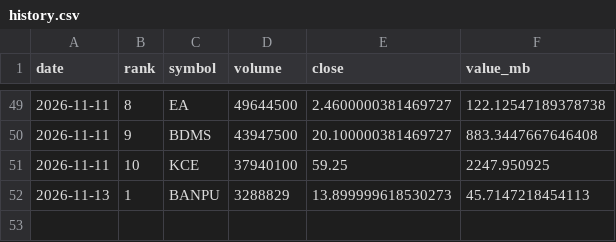
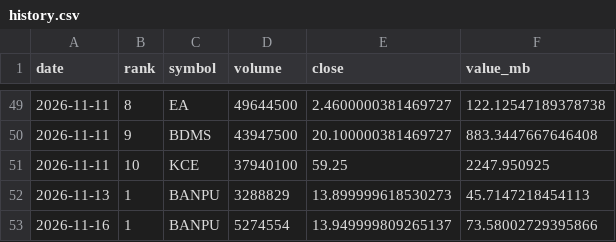
Before and after one commit to tamajungkt-ui/Claude-Training, a CSV file: stock_top_volume/reports/history.csv, drawn as a sheet; only a part is shown, gaps mark what is left out; the diff names each change by its address in the sheet, - before the commit and + after, or states it on an @@ line.

```diff
--- a/stock_top_volume/reports/history.csv
+++ b/stock_top_volume/reports/history.csv
+row 53: 2026-11-16 | 1 | BANPU | 5274554 | 13.949999809265137 | 73.58002729395866
```
Also changed, not shown: 2 other files.
